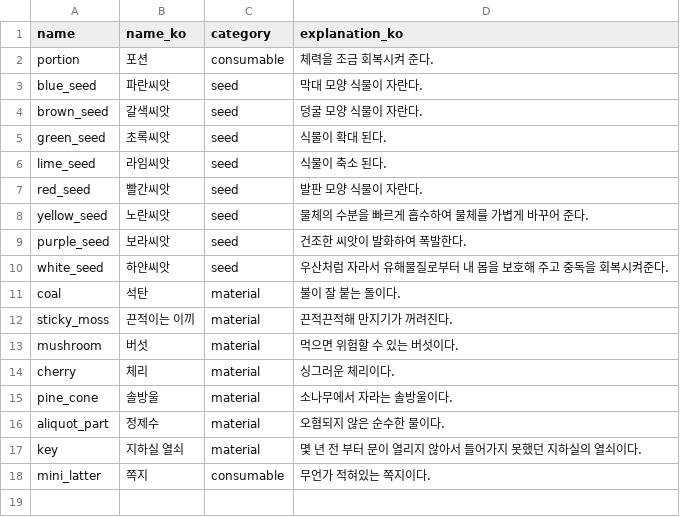
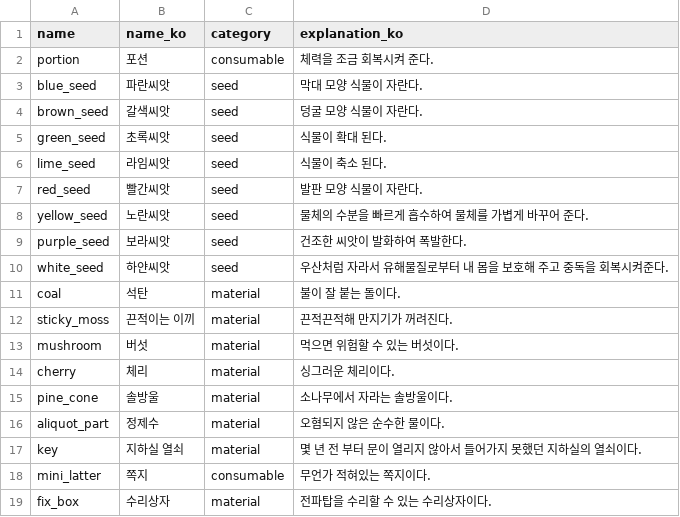
Before and after one commit to Project-Seed/Seed, a CSV file: Unity_File/Assets/Resources/Item_Table.csv, drawn as a sheet.

Commit message:
Update Item_Table.csv

```diff
--- a/Unity_File/Assets/Resources/Item_Table.csv
+++ b/Unity_File/Assets/Resources/Item_Table.csv
@@ -18 +18,2 @@ key,지하실 열쇠,material,몇 년 전 부터 문이 열리지 않아서 들
 mini_latter,쪽지,consumable,무언가 적혀있는 쪽지이다.
+fix_box,수리상자,material,전파탑을 수리할 수 있는 수리상자이다.
```
